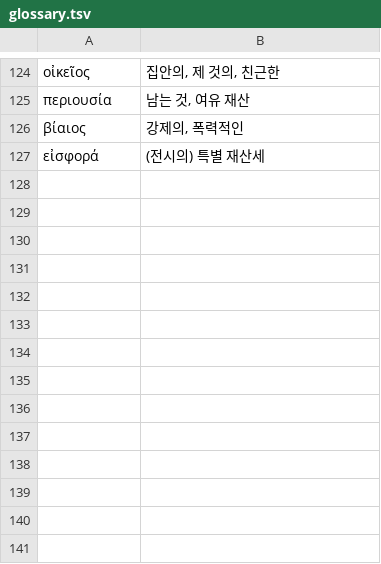
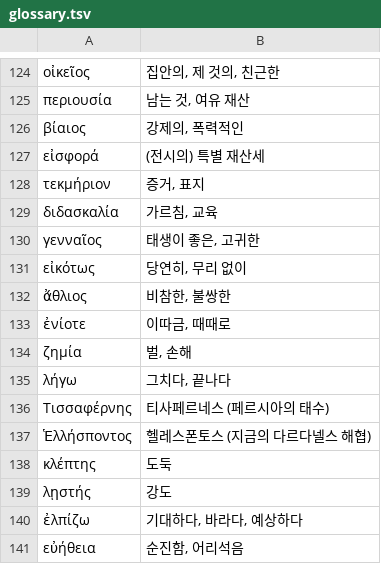
Before and after one commit to allkeybeadeath/Greek, a TSV file: units-src/glossary.tsv, drawn as a sheet; only a part is shown, gaps mark what is left out.

```diff
--- a/units-src/glossary.tsv
+++ b/units-src/glossary.tsv
@@ -127 +127,15 @@
 εἰσφορά	(전시의) 특별 재산세
+τεκμήριον	증거, 표지
+διδασκαλία	가르침, 교육
+γενναῖος	태생이 좋은, 고귀한
+εἰκότως	당연히, 무리 없이
+ἄθλιος	비참한, 불쌍한
+ἐνίοτε	이따금, 때때로
+ζημία	벌, 손해
+λήγω	그치다, 끝나다
+Τισσαφέρνης	티사페르네스 (페르시아의 태수)
+Ἑλλήσποντος	헬레스폰토스 (지금의 다르다넬스 해협)
+κλέπτης	도둑
+λῃστής	강도
+ἐλπίζω	기대하다, 바라다, 예상하다
+εὐήθεια	순진함, 어리석음
```
Also changed, not shown: 3 other files.
